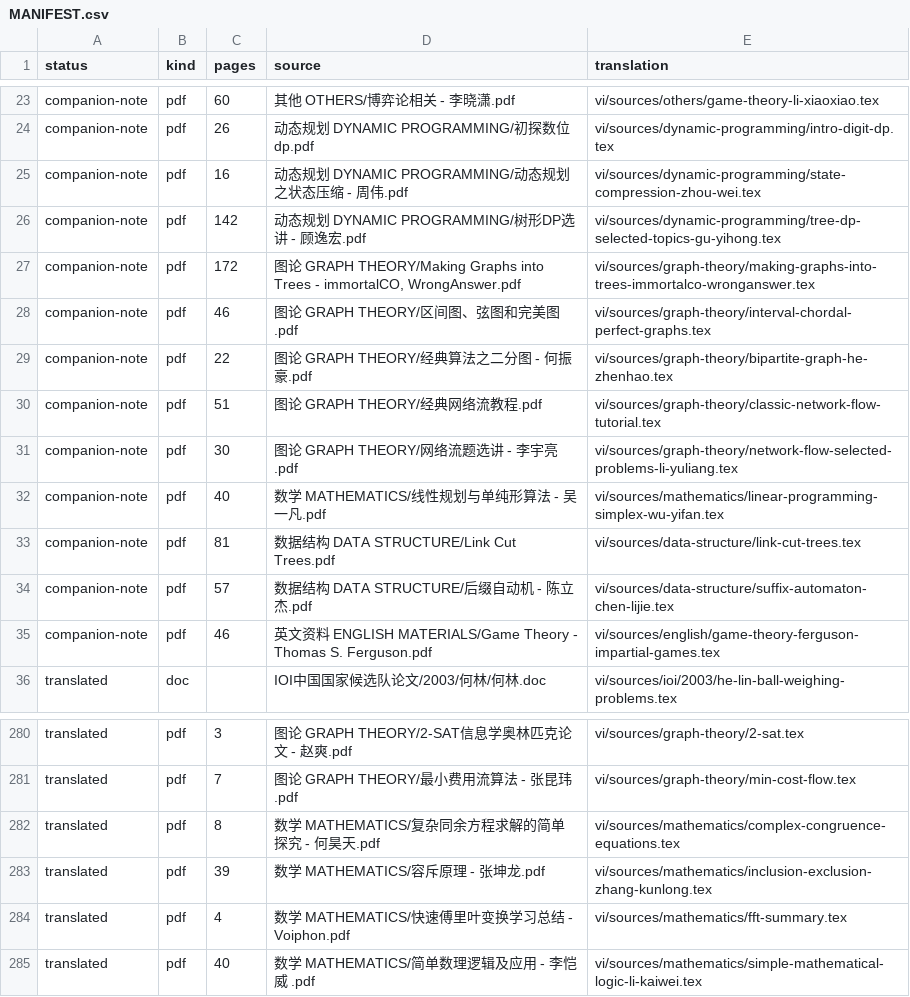
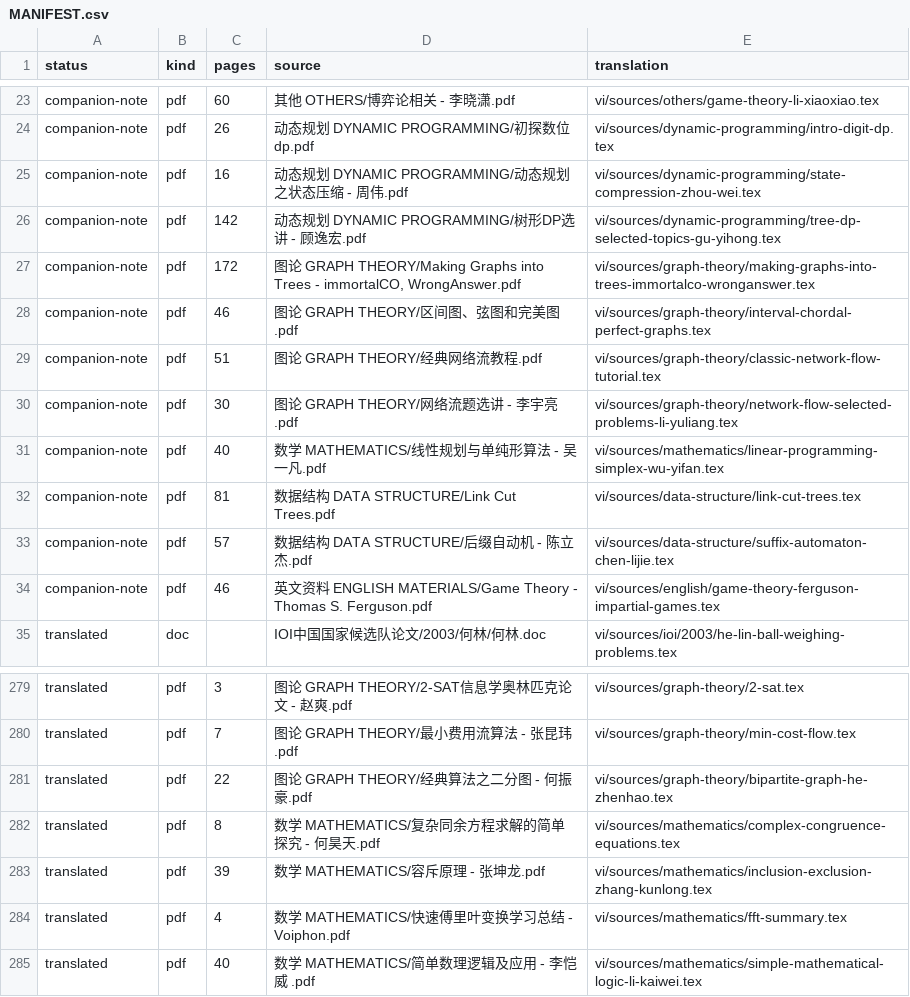
Before and after one commit to cuom1999/OI-Public-Library, a CSV file: vi/MANIFEST.csv, drawn as a sheet; only a part is shown, gaps mark what is left out.

Commit message:
Promote He Zhenhao bipartite graph slides

```diff
--- a/vi/MANIFEST.csv
+++ b/vi/MANIFEST.csv
@@ -28,3 +28,2 @@ companion-note,pdf,172,"图论 GRAPH THEORY/Making Graphs into Trees - immortalC
 companion-note,pdf,46,图论 GRAPH THEORY/区间图、弦图和完美图.pdf,vi/sources/graph-theory/interval-chordal-perfect-graphs.tex
-companion-note,pdf,22,图论 GRAPH THEORY/经典算法之二分图 - 何振豪.pdf,vi/sources/graph-theory/bipartite-graph-he-zhenhao.tex
 companion-note,pdf,51,图论 GRAPH THEORY/经典网络流教程.pdf,vi/sources/graph-theory/classic-network-flow-tutorial.tex
@@ -281,2 +280,3 @@ translated,pdf,3,图论 GRAPH THEORY/2-SAT信息学奥林匹克论文 - 赵爽.p
 translated,pdf,7,图论 GRAPH THEORY/最小费用流算法 - 张昆玮.pdf,vi/sources/graph-theory/min-cost-flow.tex
+translated,pdf,22,图论 GRAPH THEORY/经典算法之二分图 - 何振豪.pdf,vi/sources/graph-theory/bipartite-graph-he-zhenhao.tex
 translated,pdf,8,数学 MATHEMATICS/复杂同余方程求解的简单探究 - 何昊天.pdf,vi/sources/mathematics/complex-congruence-equations.tex
```
Also changed, not shown: 5 other files.
